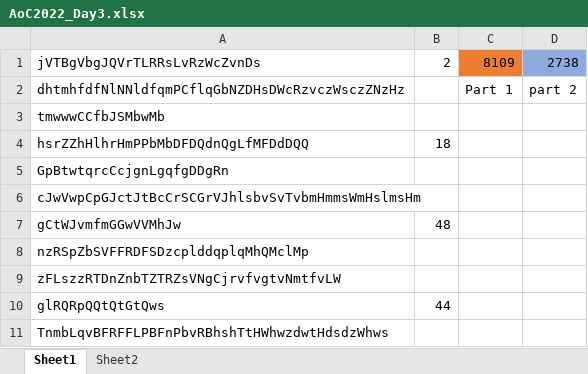
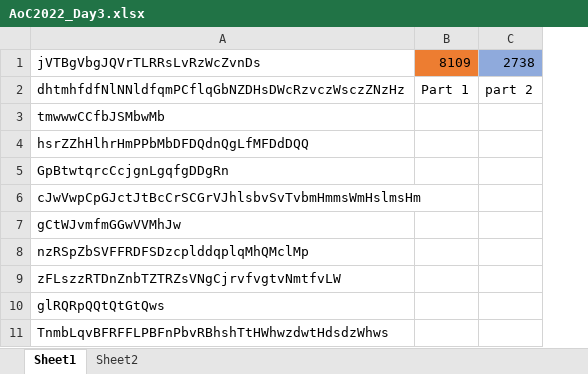
Before and after one commit to solareon/aoc-excel-2022, an Excel workbook: AoC2022_Day3.xlsx, sheet Sheet1, drawn as a sheet; only a part is shown; values as stored, in another font and other column widths than the file's, no borders; the diff names each change by its address in the sheet, - before the commit and + after, or states it on an @@ line.

Commit message:
Day 3 golfing

```diff
--- a/AoC2022_Day3.xlsx (sheet Sheet1)
+++ b/AoC2022_Day3.xlsx (sheet Sheet1)
-column B, rows 1-10: 2 |  |  | 18 |  |  | 48 |  |  | 44
```
Also changed, not shown: formulas that keep their value.
